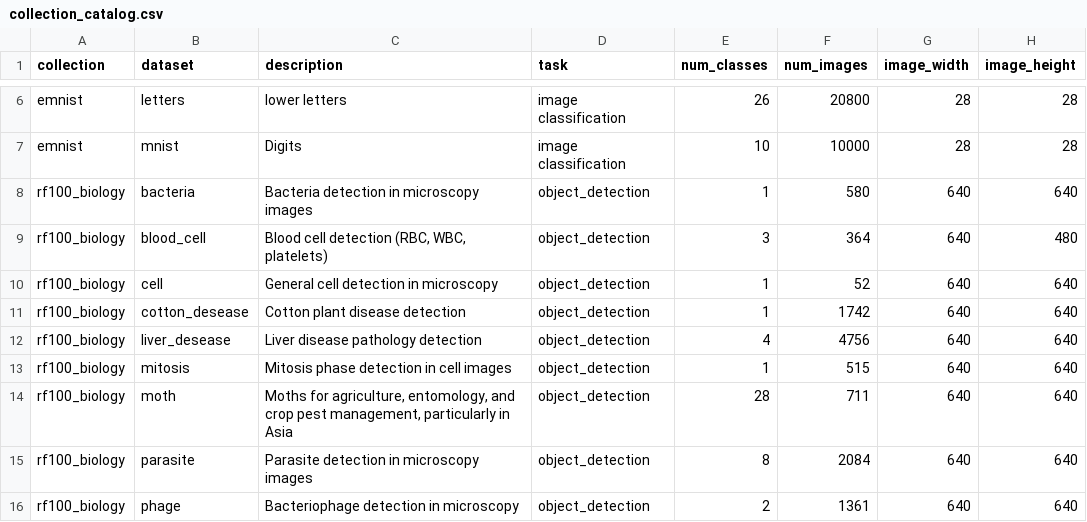
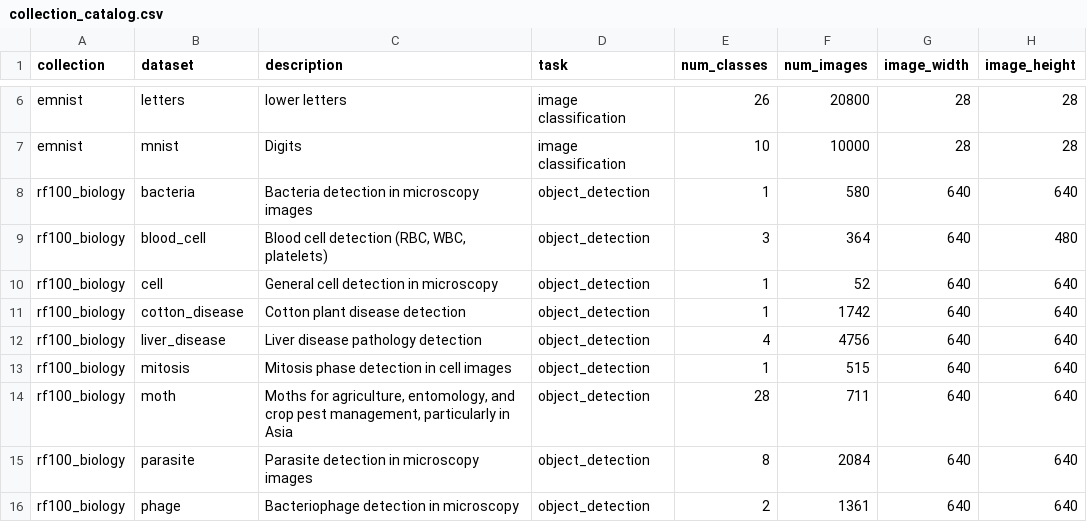
Before and after one commit to mlverse/torchvision, a CSV file: inst/extdata/collection_catalog.csv, drawn as a sheet; only a part is shown, gaps mark what is left out; the diff names each change by its address in the sheet, - before the commit and + after, or states it on an @@ line.

Commit message:
Fix typo and inconsistency in the roxygen2 documentation (#302)
* Making documentation for model_convnext_detection consistent

* Making documentation for model_deeplabv3 consistent

* Fix convnext model for documentation fixes

* Fix example documentation for deeplabv3

---------

Co-authored-by: Derrick Samuel <derricksamuel@Derricks-MacBook-Pro.local>

```diff
--- a/inst/extdata/collection_catalog.csv
+++ b/inst/extdata/collection_catalog.csv
-B11 (dataset): cotton_desease
+B11 (dataset): cotton_disease
-B12 (dataset): liver_desease
+B12 (dataset): liver_disease
```
Also changed, not shown: 15 other files.
